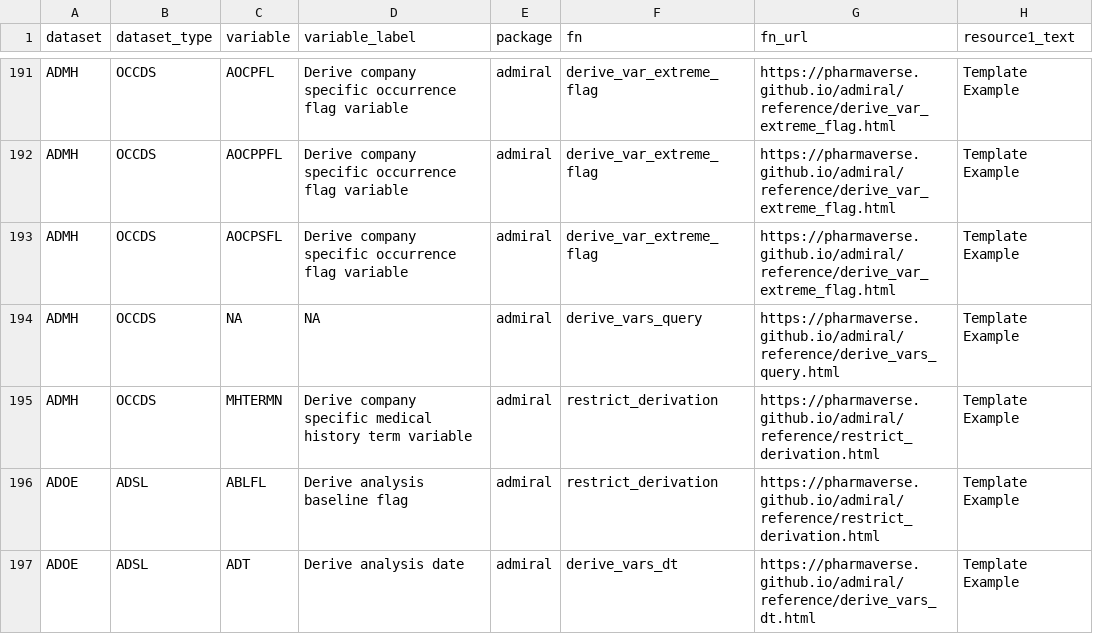
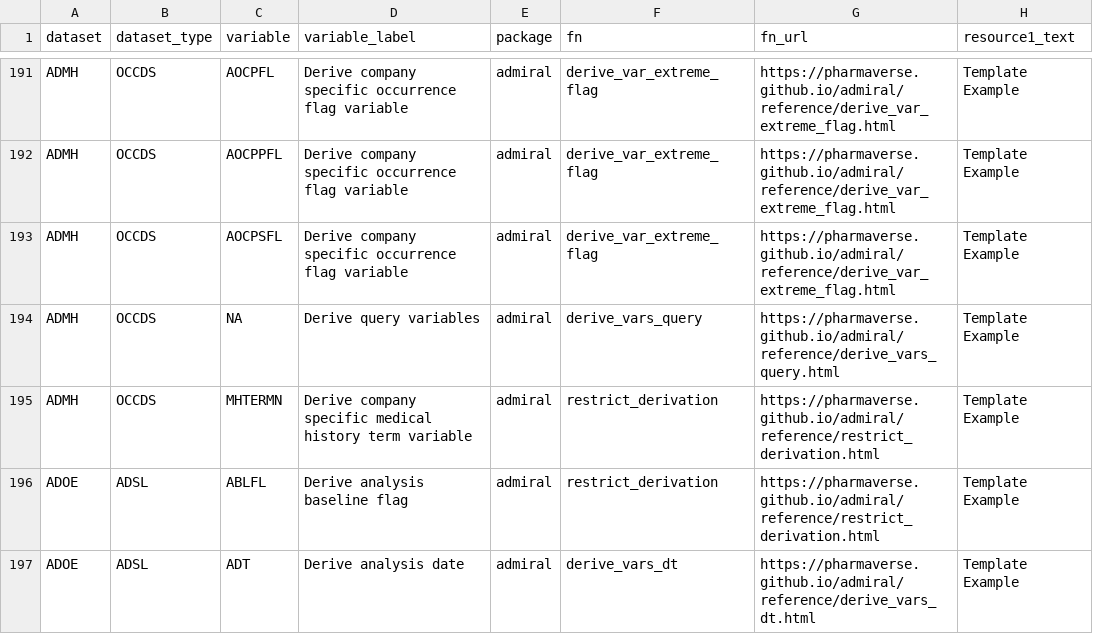
Before and after one commit to pharmaverse/admiraldiscovery, a CSV file: inst/admiral-lookup-book.csv, drawn as a sheet; only a part is shown, gaps mark what is left out; the diff names each change by its address in the sheet, - before the commit and + after, or states it on an @@ line.

```diff
--- a/inst/admiral-lookup-book.csv
+++ b/inst/admiral-lookup-book.csv
-D194 (variable_label): NA
+D194 (variable_label): Derive query variables
```
Also changed, not shown: 1 other file.
